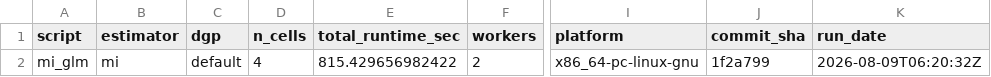
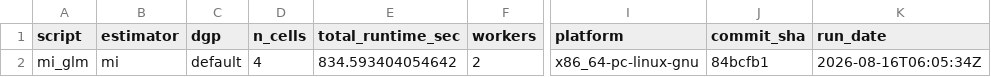
Before and after one commit to ncn-foreigners/nonprobsvy-coverage, a CSV file: results/mi/mi_glm_metadata.csv, drawn as a sheet; only a part is shown, gaps mark what is left out; the diff names each change by its address in the sheet, - before the commit and + after, or states it on an @@ line.

```diff
--- a/results/mi/mi_glm_metadata.csv
+++ b/results/mi/mi_glm_metadata.csv
-E2 (total_runtime_sec): 815.429656982422
+E2 (total_runtime_sec): 834.593404054642
-J2 (commit_sha): 1f2a799
+J2 (commit_sha): 84bcfb1
-K2 (run_date): 2026-08-09T06:20:32Z
+K2 (run_date): 2026-08-16T06:05:34Z
```
Also changed, not shown: results/mi/mi_glm_coverage.csv, results/mi/mi_nn_coverage.csv, 9 other files.
